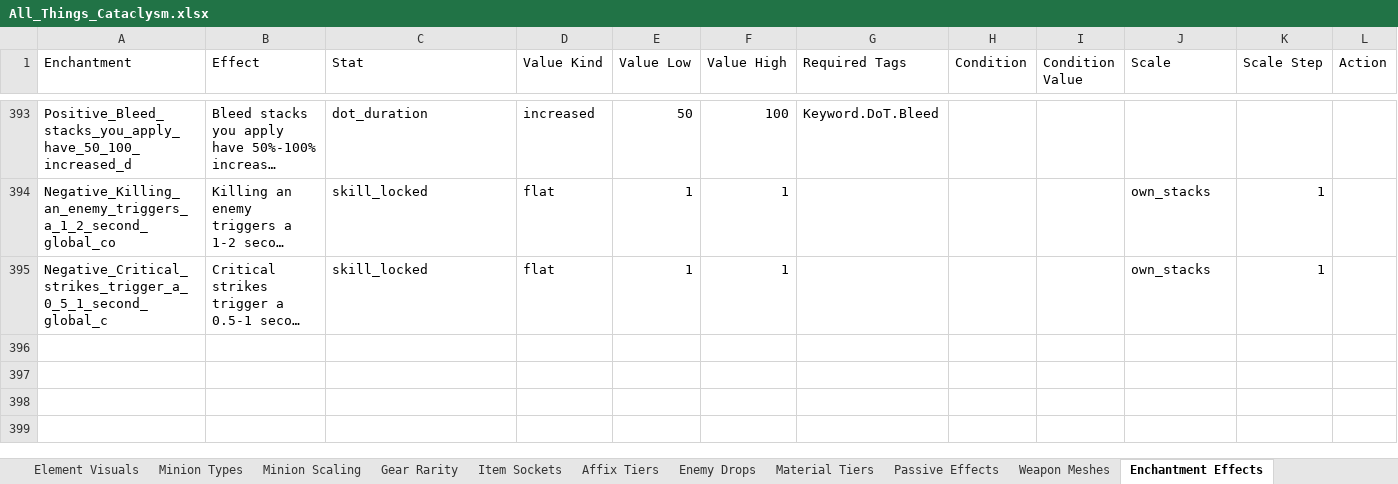
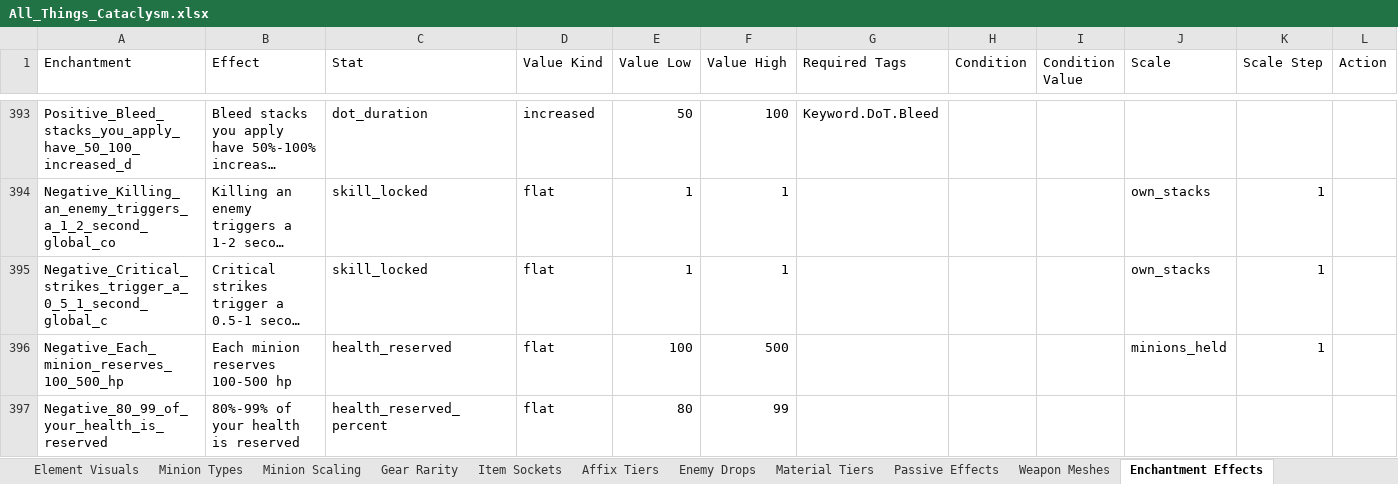
Before and after one commit to sdubois777/Cataclysm, an Excel workbook: docs/All_Things_Cataclysm.xlsx, sheet Enchantment Effects, drawn as a sheet; only a part is shown, gaps mark what is left out; long unchanged cells end in …; values as stored, in another font and other column widths than the file's, no borders; rows hold the shown columns only; the diff names each change by its address in the sheet, - before the commit and + after, or states it on an @@ line.

```diff
--- a/docs/All_Things_Cataclysm.xlsx (sheet Enchantment Effects)
+++ b/docs/All_Things_Cataclysm.xlsx (sheet Enchantment Effects)
+row 396: Negative_Each_minion_reserves_100_500_hp | Each minion reserves 100-500 hp | health_reserved | flat | 100 | 500 |  |  |  | minions_held | 1
+row 397: Negative_80_99_of_your_health_is_reserved | 80%-99% of your health is reserved | health_reserved_percent | flat | 80 | 99
```
Also changed, not shown: 4 other files.
